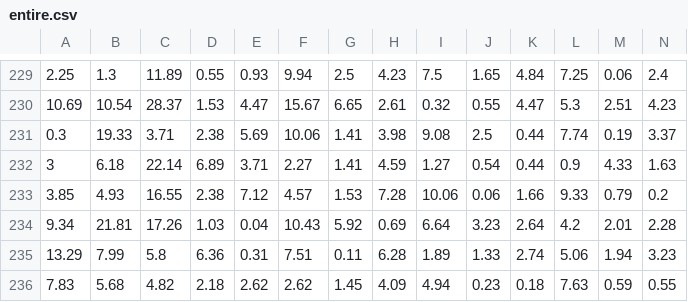
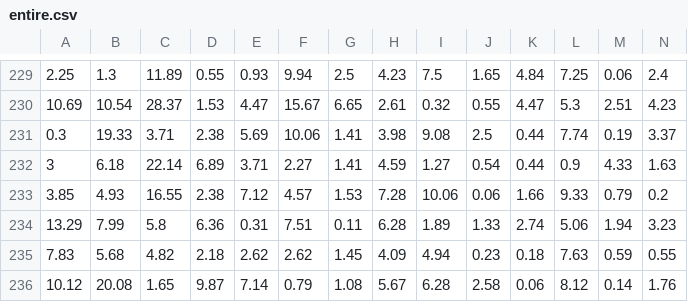
Before and after one commit to YuLianGao/bluetooth_keyboard, a CSV file: entire.csv, drawn as a sheet; only a part is shown, gaps mark what is left out; the shorter side is filled out with more unchanged rows; rows hold the shown columns only; the diff names each change by its address in the sheet, - before the commit and + after, or states it on an @@ line.

Commit message:
Signed-off-by: whitebird118 <52237052+whitebird118@users.noreply.github.com>

```diff
--- a/entire.csv
+++ b/entire.csv
-row 234: 9.34 | 21.81 | 17.26 | 1.03 | 0.04 | 10.43 | 5.92 | 0.69 | 6.64 | 3.23 | 2.64 | 4.2 | 2.01 | 2.28
```
